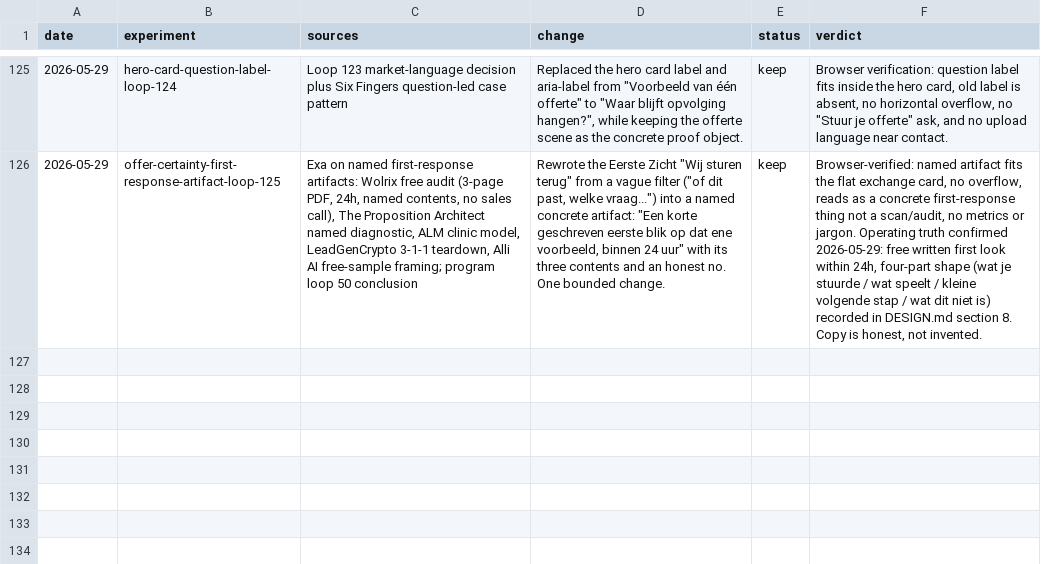
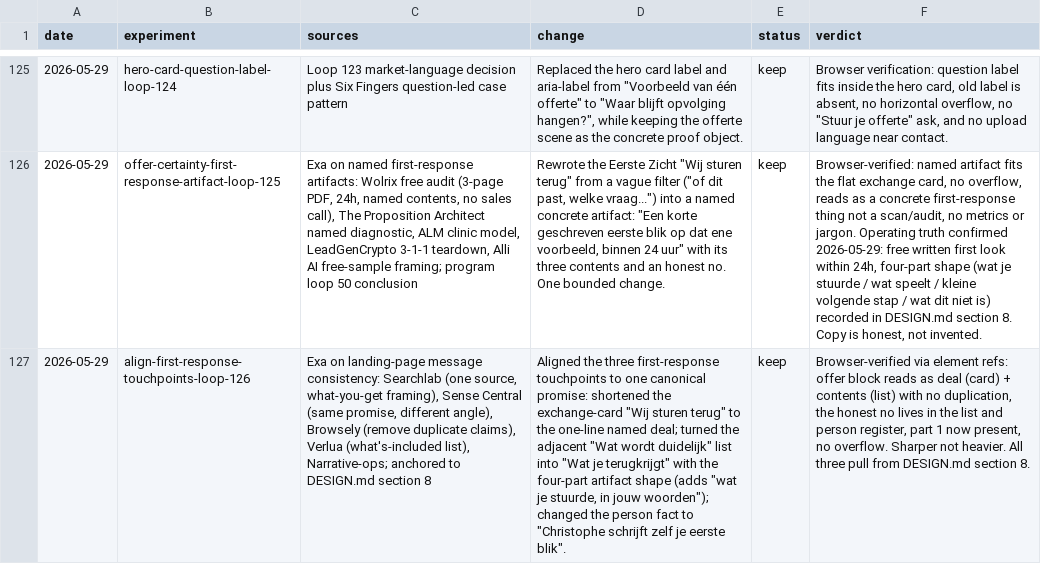
Before and after one commit to ChristopheAI/vastpakt, a TSV file: docs/experiments/homepage-experiments.tsv, drawn as a sheet; only a part is shown, gaps mark what is left out; the diff names each change by its address in the sheet, - before the commit and + after, or states it on an @@ line.

```diff
--- a/docs/experiments/homepage-experiments.tsv
+++ b/docs/experiments/homepage-experiments.tsv
+row 127: 2026-05-29 | align-first-response-touchpoints-loop-126 | Exa on landing-page message consistency: Searchlab (one source, what-you-get framing), Sense Central (same promise, different angle), Browsely (remove duplicate claims), Verlua (what's-included list), Narrative-ops; anchored to DESIGN.md section 8 | Aligned the three first-response touchpoints to one canonical promise: shortened the exchange-card "Wij sturen terug" to the one-line named deal; turned the adjacent "Wat wordt duidelijk" list into "Wat je terugkrijgt" with the four-part artifact shape (adds "wat je stuurde, in jouw woorden"); changed the person fact to "Christophe schrijft zelf je eerste blik". | keep | Browser-verified via element refs: offer block reads as deal (card) + contents (list) with no duplication, the honest no lives in the list and person register, part 1 now present, no overflow. Sharper not heavier. All three pull from DESIGN.md section 8.
```
Also changed, not shown: 2 other files.
